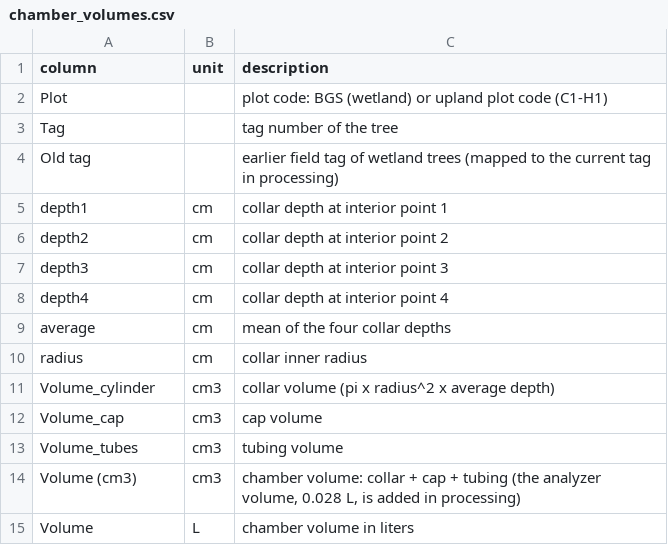
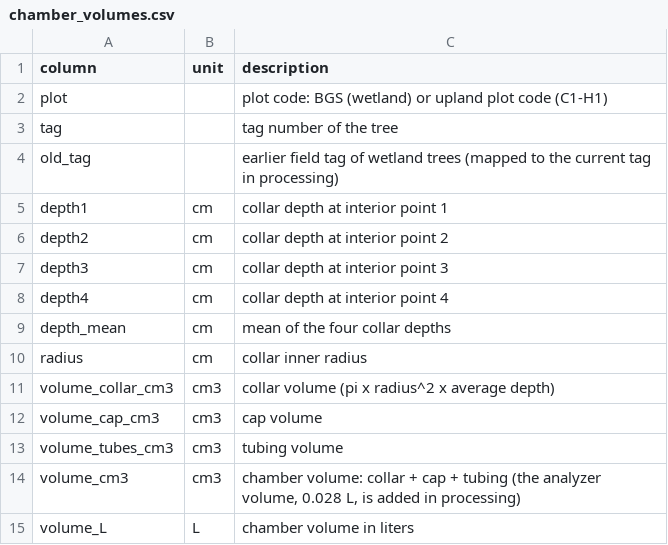
Before and after one commit to jgewirtzman/tree-flux-2025, a CSV file: scripts/7_publish/metadata/dictionaries/chamber_volumes.csv, drawn as a sheet.

```diff
--- a/scripts/7_publish/metadata/dictionaries/chamber_volumes.csv
+++ b/scripts/7_publish/metadata/dictionaries/chamber_volumes.csv
@@ -1,5 +1,5 @@
 column,unit,description
-Plot,,plot code: BGS (wetland) or upland plot code (C1-H1)
-Tag,,tag number of the tree
-Old tag,,earlier field tag of wetland trees (mapped to the current tag in processing)
+plot,,plot code: BGS (wetland) or upland plot code (C1-H1)
+tag,,tag number of the tree
+old_tag,,earlier field tag of wetland trees (mapped to the current tag in processing)
 depth1,cm,collar depth at interior point 1
@@ -8,8 +8,8 @@ depth3,cm,collar depth at interior point 3
 depth4,cm,collar depth at interior point 4
-average,cm,mean of the four collar depths
+depth_mean,cm,mean of the four collar depths
 radius,cm,collar inner radius
-Volume_cylinder,cm3,collar volume (pi x radius^2 x average depth)
-Volume_cap,cm3,cap volume
-Volume_tubes,cm3,tubing volume
-Volume (cm3),cm3,"chamber volume: collar + cap + tubing (the analyzer volume, 0.028 L, is added in processing)"
-Volume,L,chamber volume in liters
+volume_collar_cm3,cm3,collar volume (pi x radius^2 x average depth)
+volume_cap_cm3,cm3,cap volume
+volume_tubes_cm3,cm3,tubing volume
+volume_cm3,cm3,"chamber volume: collar + cap + tubing (the analyzer volume, 0.028 L, is added in processing)"
+volume_L,L,chamber volume in liters
```
Also changed, not shown: scripts/7_publish/metadata/dictionaries/environment_hourly.csv, 3 other files.
